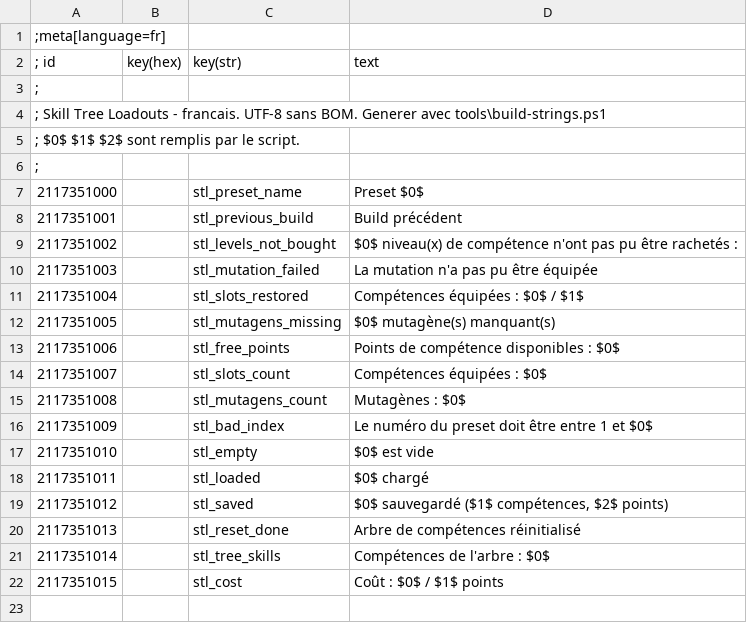
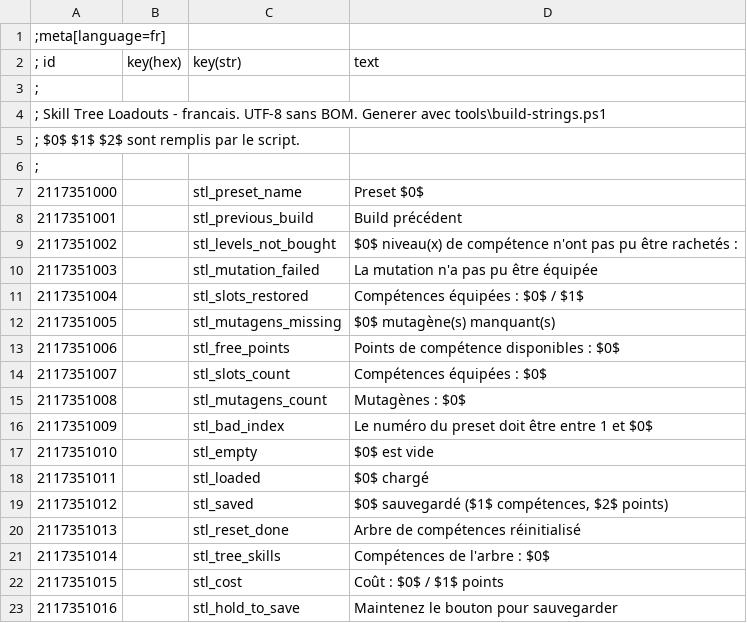
Before and after one commit to devleesch001/tw3-mod-skill-tree-loadouts, a CSV file: strings/fr.csv, drawn as a sheet; the diff names each change by its address in the sheet, - before the commit and + after, or states it on an @@ line.

```diff
--- a/strings/fr.csv
+++ b/strings/fr.csv
+row 23: 2117351016 |  | stl_hold_to_save | Maintenez le bouton pour sauvegarder
```
Also changed, not shown: strings/en.csv, 5 other files.
